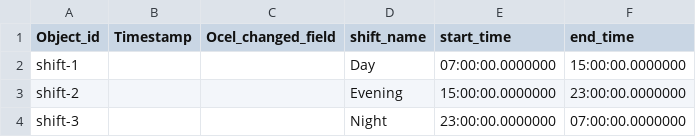
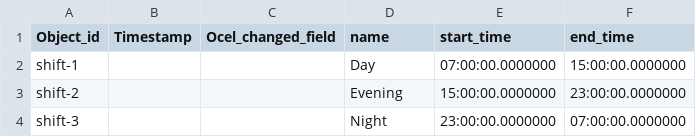
Before and after one commit to duongng0610/DIRIGO, a CSV file: dirigo_pipeline/outputs/adventureworks_hr/OCEL_shift.csv, drawn as a sheet.

```diff
--- a/dirigo_pipeline/outputs/adventureworks_hr/OCEL_shift.csv
+++ b/dirigo_pipeline/outputs/adventureworks_hr/OCEL_shift.csv
@@ -1,2 +1,2 @@
-Object_id,Timestamp,Ocel_changed_field,shift_name,start_time,end_time
+Object_id,Timestamp,Ocel_changed_field,name,start_time,end_time
 shift-1,,,Day,07:00:00.0000000,15:00:00.0000000
```
Also changed, not shown: dirigo_pipeline/outputs/adventureworks_hr/OCEL_E2O.csv, dirigo_pipeline/outputs/adventureworks_hr/OCEL_Events.csv, 11 other files.
